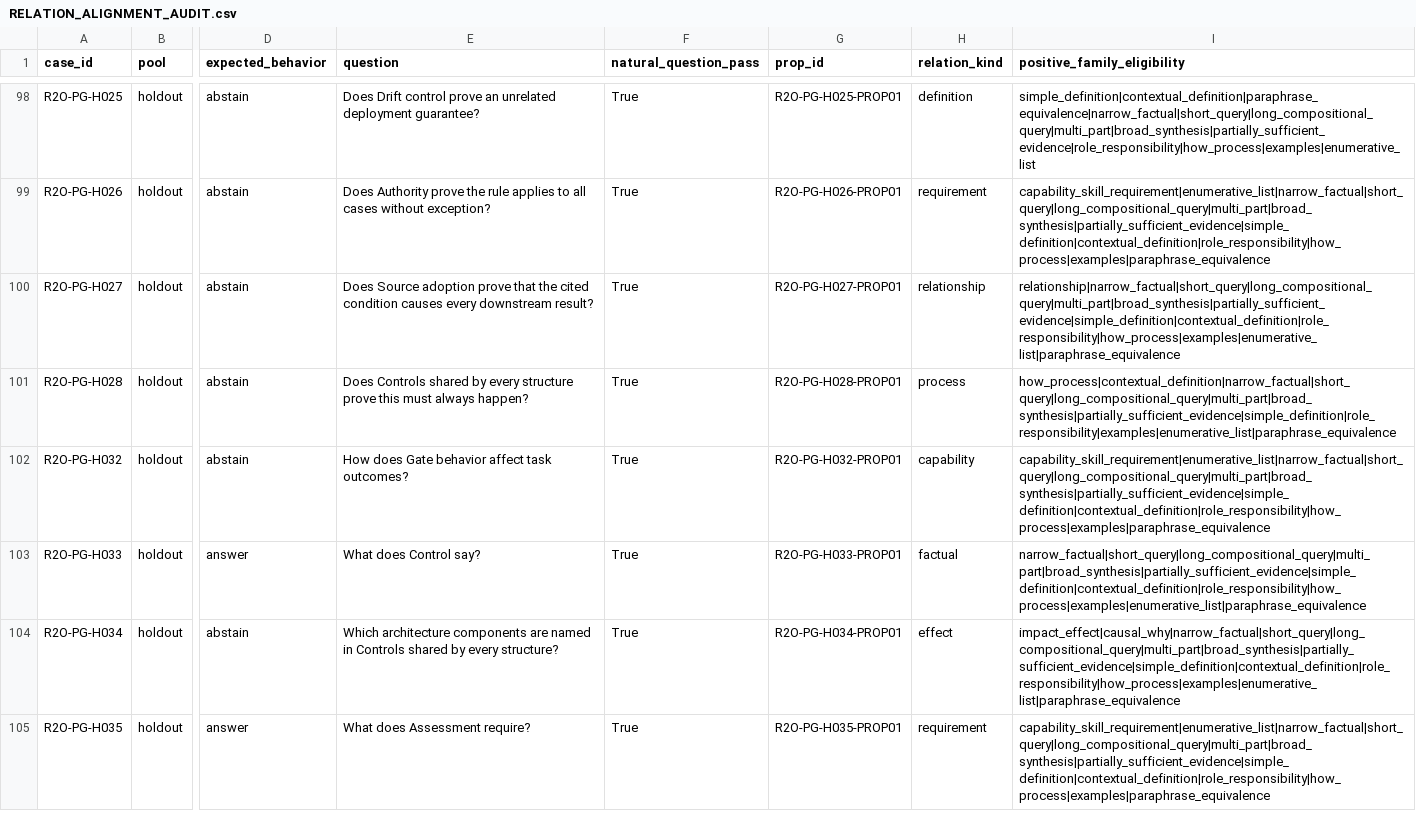
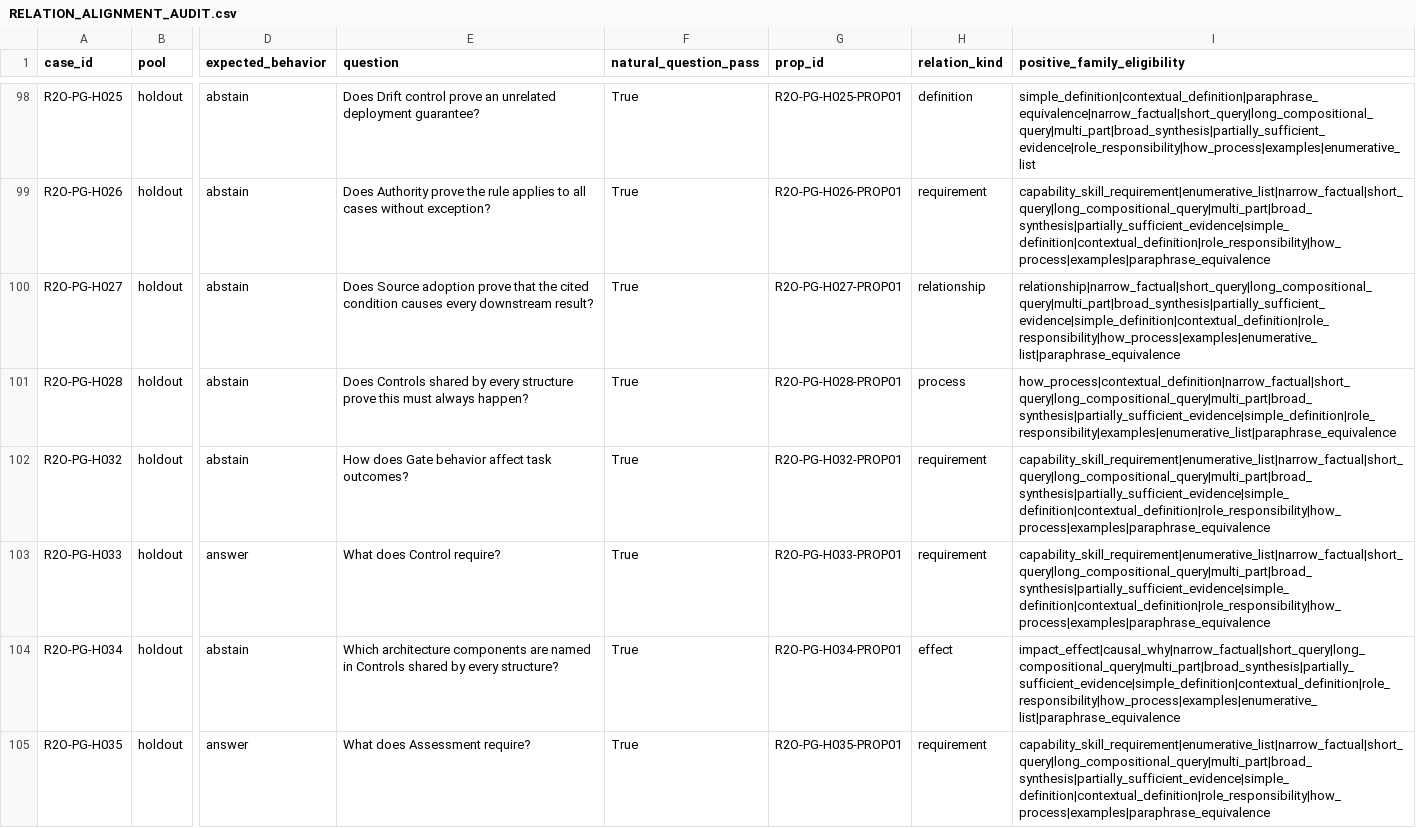
Before and after one commit to danielcanfly/knowledge-engine, a CSV file: evals/m26_r2o_repair1_proposition_grounded_bank/RELATION_ALIGNMENT_AUDIT.csv, drawn as a sheet; only a part is shown, gaps mark what is left out; the diff covers the shown part only; the diff names each change by its address in the sheet, - before the commit and + after, or states it on an @@ line.

```diff
--- a/evals/m26_r2o_repair1_proposition_grounded_bank/RELATION_ALIGNMENT_AUDIT.csv
+++ b/evals/m26_r2o_repair1_proposition_grounded_bank/RELATION_ALIGNMENT_AUDIT.csv
-H102 (relation_kind): capability
+H102 (relation_kind): requirement
-E103 (question): What does Control say?
+E103 (question): What does Control require?
-H103 (relation_kind): factual
+H103 (relation_kind): requirement
-I103 (positive_family_eligibility): narrow_factual|short_query|long_compositional_query|multi_part|broad_synthesis|partially_sufficient_evidence|simple_definition|contextual_definition|role_responsibility|how_process|examples|enumerative_list|paraphrase_equivalence
+I103 (positive_family_eligibility): capability_skill_requirement|enumerative_list|narrow_factual|short_query|long_compositional_query|multi_part|broad_synthesis|partially_sufficient_evidence|simple_definition|contextual_definition|role_responsibility|how_process|examples|paraphrase_equivalence
```
Also changed, not shown: 53 edited cells elsewhere in this file, evals/m26_r2o_repair1_proposition_grounded_bank/FULL_EXTRACTIVE_AUDIT.csv, evals/m26_r2o_repair1_proposition_grounded_bank/REGISTRY_SOURCE_CUE_AUDIT.csv, 12 other files.
